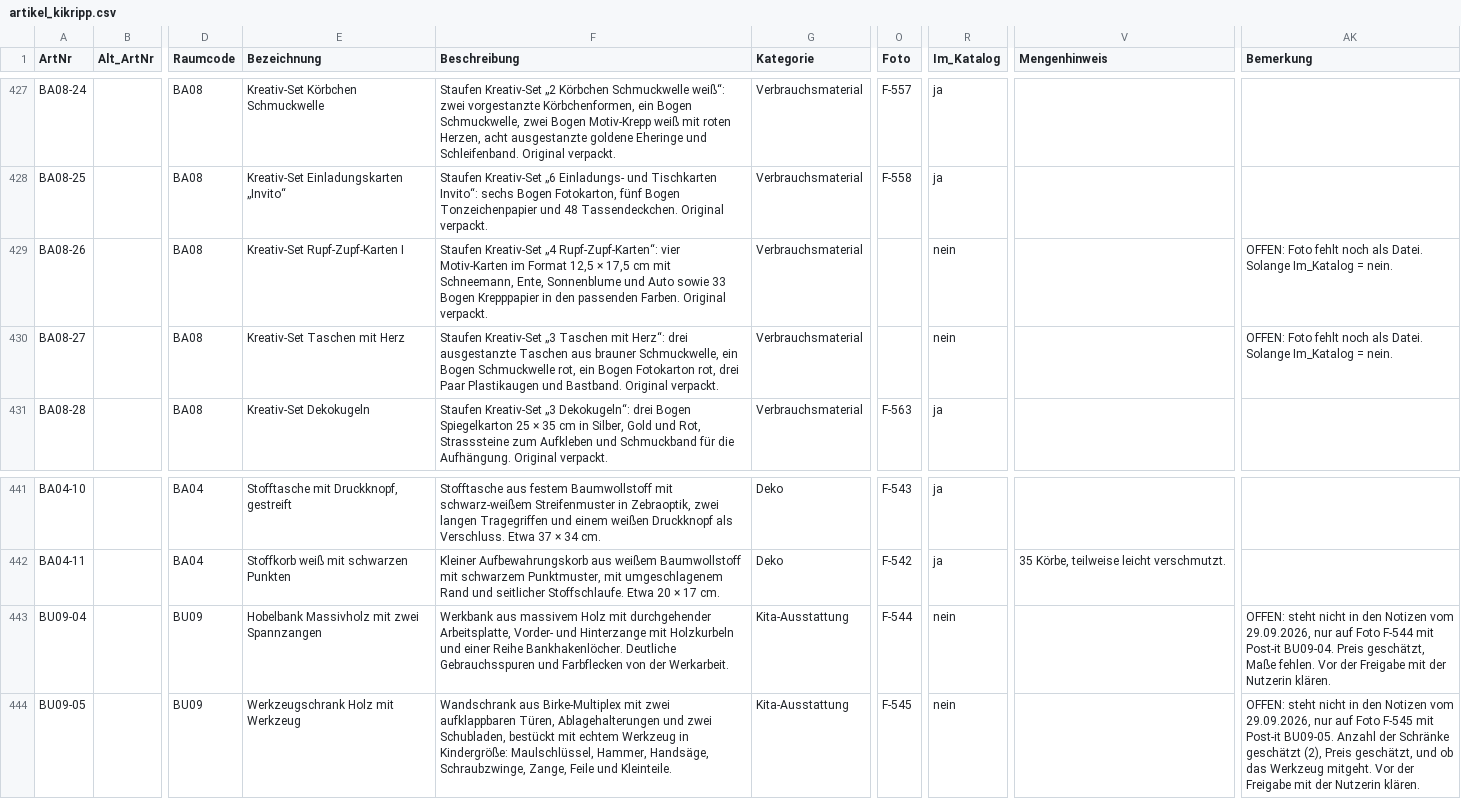
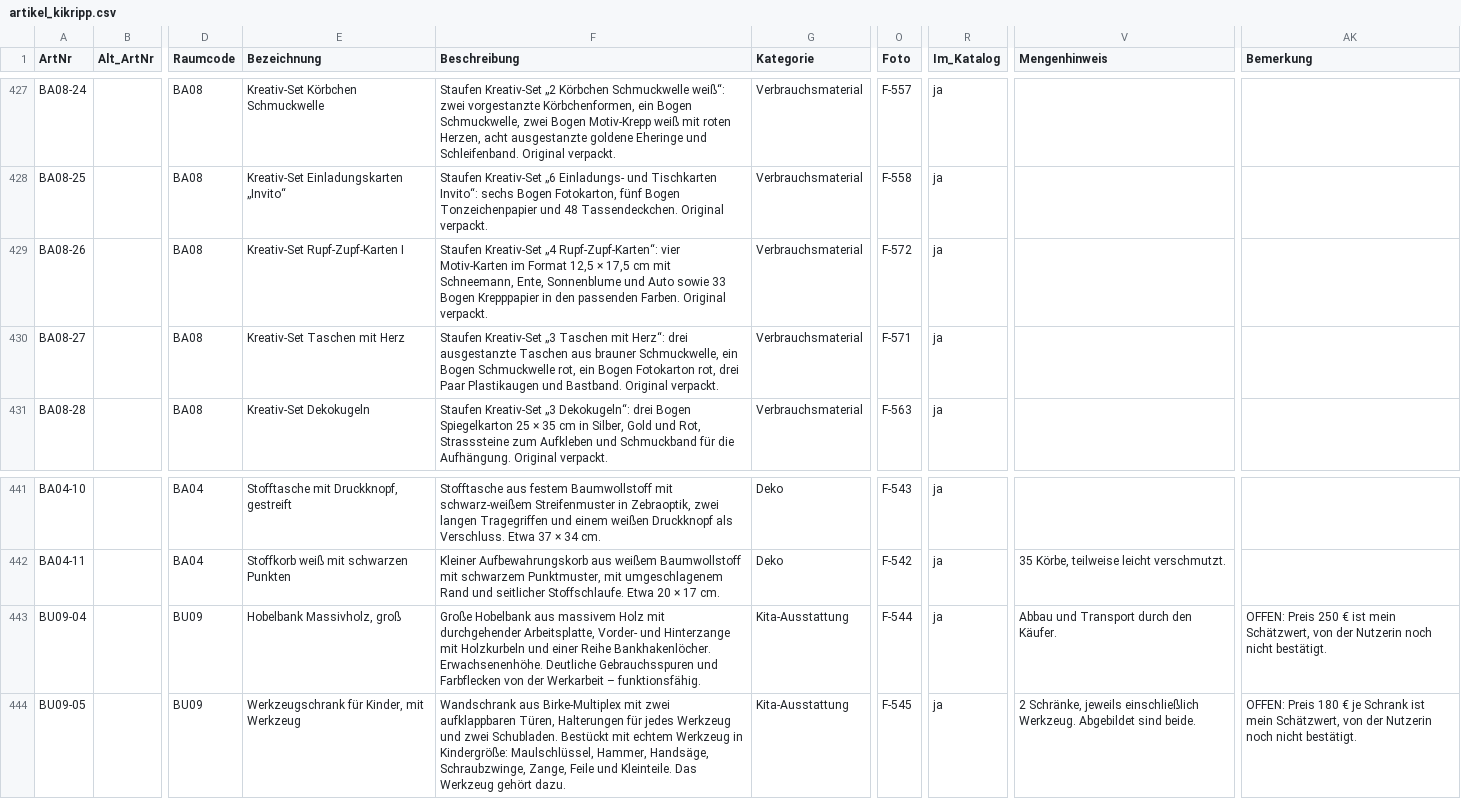
Before and after one commit to jenny9876781/Ablage-, a CSV file: daten/artikel_kikripp.csv, drawn as a sheet; only a part is shown, gaps mark what is left out; the diff names each change by its address in the sheet, - before the commit and + after, or states it on an @@ line.

```diff
--- a/daten/artikel_kikripp.csv
+++ b/daten/artikel_kikripp.csv
-O429 (Foto): (empty)
+O429 (Foto): F-572
-R429:R430 (Im_Katalog): nein
+R429:R430 (Im_Katalog): ja
-AK429:AK430 (Bemerkung): OFFEN: Foto fehlt noch als Datei. Solange Im_Katalog = nein.
+AK429:AK430 (Bemerkung): (empty)
-O430 (Foto): (empty)
+O430 (Foto): F-571
-E443 (Bezeichnung): Hobelbank Massivholz mit zwei Spannzangen
+E443 (Bezeichnung): Hobelbank Massivholz, groß
-F443 (Beschreibung): Werkbank aus massivem Holz mit durchgehender Arbeitsplatte, Vorder- und Hinterzange mit Holzkurbeln und einer Reihe Bankhakenlöcher. Deutliche Gebrauchsspuren und Farbflecken von der Werkarbeit.
+F443 (Beschreibung): Große Hobelbank aus massivem Holz mit durchgehender Arbeitsplatte, Vorder- und Hinterzange mit Holzkurbeln und einer Reihe Bankhakenlöcher. Erwachsenenhöhe. Deutliche Gebrauchsspuren und Farbflecken von der Werkarbeit – funktionsfähig.
-R443:R444 (Im_Katalog): nein
+R443:R444 (Im_Katalog): ja
-V443 (Mengenhinweis): (empty)
+V443 (Mengenhinweis): Abbau und Transport durch den Käufer.
-AK443 (Bemerkung): OFFEN: steht nicht in den Notizen vom 29.09.2026, nur auf Foto F-544 mit Post-it BU09-04. Preis geschätzt, Maße fehlen. Vor der Freigabe mit der Nutzerin klären.
+AK443 (Bemerkung): OFFEN: Preis 250 € ist mein Schätzwert, von der Nutzerin noch nicht bestätigt.
-E444 (Bezeichnung): Werkzeugschrank Holz mit Werkzeug
+E444 (Bezeichnung): Werkzeugschrank für Kinder, mit Werkzeug
-F444 (Beschreibung): …aufklappbaren Türen, Ablagehalterungen und zwei Schubladen, bestückt mit echtem Werkzeug in Kindergröße: Maulschlüssel, Hammer, Handsäge, Schraubzwinge, Zange, Feile und Kleinteile.
+F444 (Beschreibung): …aufklappbaren Türen, Halterungen für jedes Werkzeug und zwei Schubladen. Bestückt mit echtem Werkzeug in Kindergröße: Maulschlüssel, Hammer, Handsäge, Schraubzwinge, Zange, Feile und Kleinteile. Das Werkzeug gehört dazu.
-V444 (Mengenhinweis): (empty)
+V444 (Mengenhinweis): 2 Schränke, jeweils einschließlich Werkzeug. Abgebildet sind beide.
-AK444 (Bemerkung): OFFEN: steht nicht in den Notizen vom 29.09.2026, nur auf Foto F-545 mit Post-it BU09-05. Anzahl der Schränke geschätzt (2), Preis geschätzt, und ob das Werkzeug mitgeht. Vor der Freigabe mit der Nutzerin klären.
+AK444 (Bemerkung): OFFEN: Preis 180 € je Schrank ist mein Schätzwert, von der Nutzerin noch nicht bestätigt.
```
Also changed, not shown: daten/design.csv, daten/fotos_index.csv, 19 other files.
